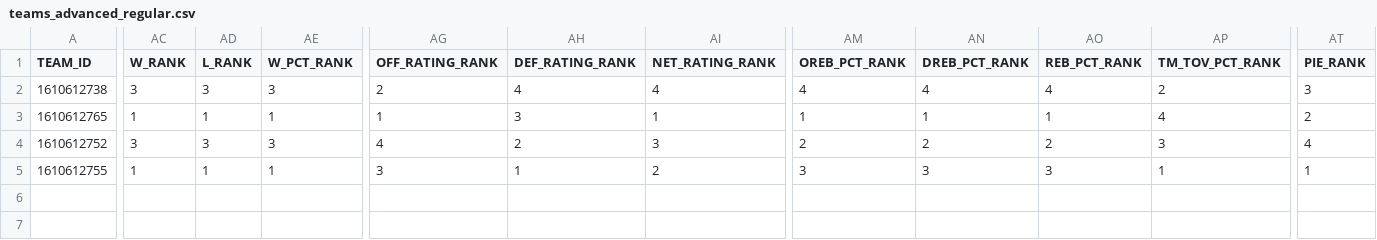
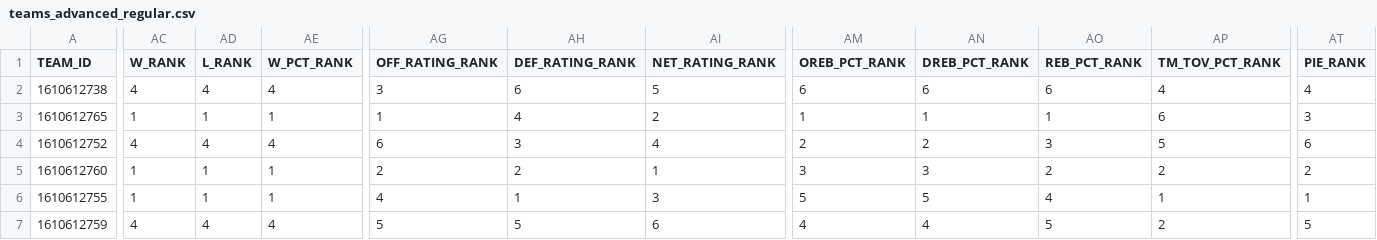
Before and after one commit to RoiGreen/dagger, a CSV file: nba_2026_27/teams_advanced_regular.csv, drawn as a sheet; only a part is shown, gaps mark what is left out; addresses are those after the commit; rows hold the shown columns only; the diff covers the shown part only; the diff names each change by its address in the sheet, - before the commit and + after, or states it on an @@ line.

Commit message:
Daily data update 2026-10-21 12:34

```diff
--- a/nba_2026_27/teams_advanced_regular.csv
+++ b/nba_2026_27/teams_advanced_regular.csv
-AC2 (W_RANK): 3
+AC2 (W_RANK): 4
-AD2 (L_RANK): 3
+AD2 (L_RANK): 4
-AE2 (W_PCT_RANK): 3
+AE2 (W_PCT_RANK): 4
-AG2 (OFF_RATING_RANK): 2
+AG2 (OFF_RATING_RANK): 3
-AH2 (DEF_RATING_RANK): 4
+AH2 (DEF_RATING_RANK): 6
-AI2 (NET_RATING_RANK): 4
+AI2 (NET_RATING_RANK): 5
-AM2 (OREB_PCT_RANK): 4
+AM2 (OREB_PCT_RANK): 6
-AN2 (DREB_PCT_RANK): 4
+AN2 (DREB_PCT_RANK): 6
-AO2 (REB_PCT_RANK): 4
+AO2 (REB_PCT_RANK): 6
-AP2 (TM_TOV_PCT_RANK): 2
+AP2 (TM_TOV_PCT_RANK): 4
-AT2 (PIE_RANK): 3
+AT2 (PIE_RANK): 4
-AH3 (DEF_RATING_RANK): 3
+AH3 (DEF_RATING_RANK): 4
-AI3 (NET_RATING_RANK): 1
+AI3 (NET_RATING_RANK): 2
-AP3 (TM_TOV_PCT_RANK): 4
+AP3 (TM_TOV_PCT_RANK): 6
-AT3 (PIE_RANK): 2
+AT3 (PIE_RANK): 3
-AC4 (W_RANK): 3
+AC4 (W_RANK): 4
-AD4 (L_RANK): 3
+AD4 (L_RANK): 4
-AE4 (W_PCT_RANK): 3
+AE4 (W_PCT_RANK): 4
-AG4 (OFF_RATING_RANK): 4
+AG4 (OFF_RATING_RANK): 6
-AH4 (DEF_RATING_RANK): 2
+AH4 (DEF_RATING_RANK): 3
-AI4 (NET_RATING_RANK): 3
+AI4 (NET_RATING_RANK): 4
-AO4 (REB_PCT_RANK): 2
+AO4 (REB_PCT_RANK): 3
-AP4 (TM_TOV_PCT_RANK): 3
+AP4 (TM_TOV_PCT_RANK): 5
-AT4 (PIE_RANK): 4
+AT4 (PIE_RANK): 6
+row 5: 1610612760 | 1 | 1 | 1 | 2 | 2 | 1 | 3 | 3 | 2 | 2 | 2
-AG6 (OFF_RATING_RANK): 3
+AG6 (OFF_RATING_RANK): 4
-AI6 (NET_RATING_RANK): 2
+AI6 (NET_RATING_RANK): 3
-AM6 (OREB_PCT_RANK): 3
+AM6 (OREB_PCT_RANK): 5
-AN6 (DREB_PCT_RANK): 3
+AN6 (DREB_PCT_RANK): 5
-AO6 (REB_PCT_RANK): 3
+AO6 (REB_PCT_RANK): 4
+row 7: 1610612759 | 4 | 4 | 4 | 5 | 5 | 6 | 4 | 4 | 5 | 2 | 5
```
Also changed, not shown: 9 edited cells elsewhere in this file, 5 other files.
